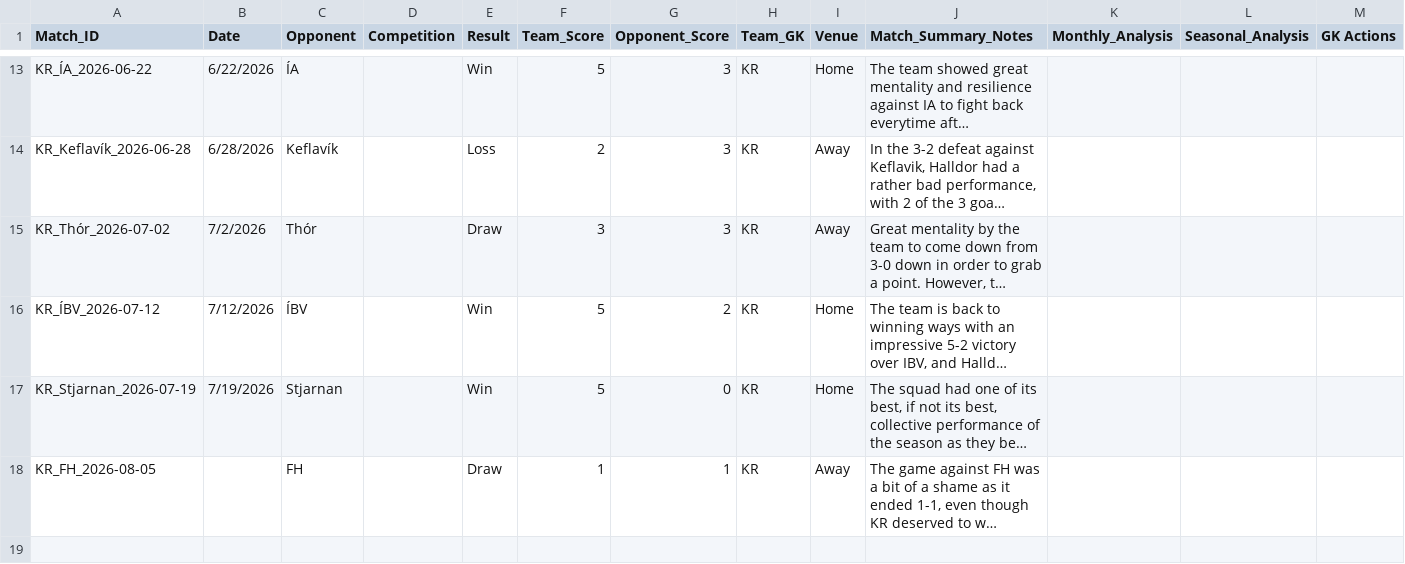
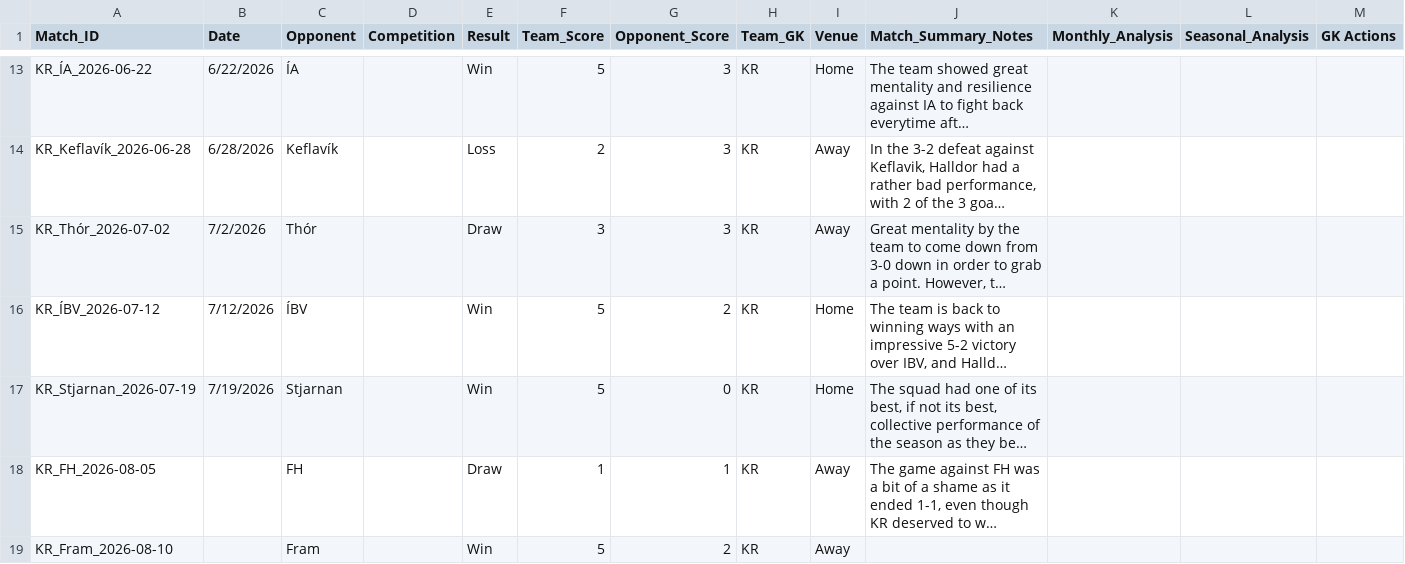
Before and after one commit to pa3299/kr-gk-analysis, a CSV file: Matches.csv, drawn as a sheet; only a part is shown, gaps mark what is left out; long unchanged cells end in …; rows hold the shown columns only; the diff names each change by its address in the sheet, - before the commit and + after, or states it on an @@ line.

```diff
--- a/Matches.csv
+++ b/Matches.csv
+row 19: KR_Fram_2026-08-10 |  | Fram |  | Win | 5 | 2 | KR | Away
```
Also changed, not shown: 5 other files.
